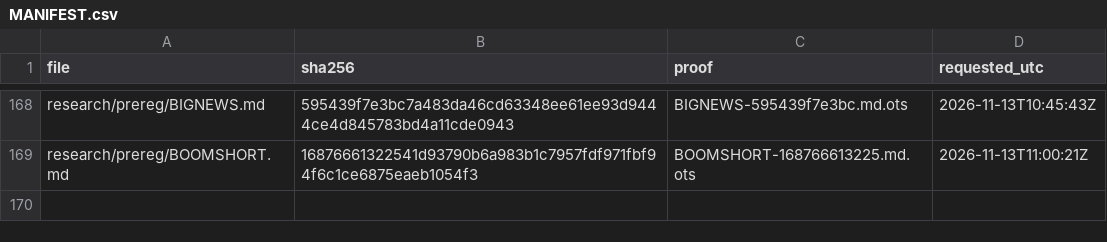
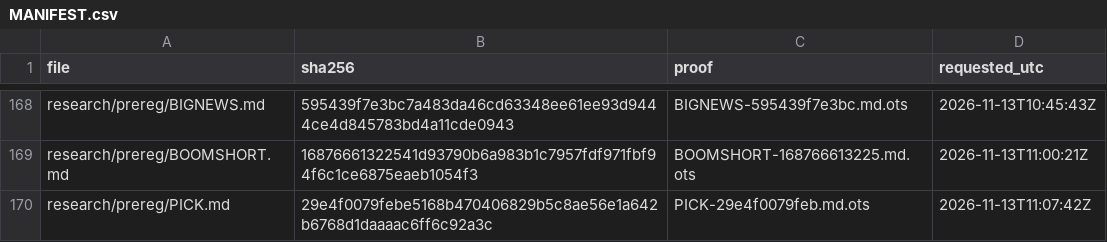
Before and after one commit to amit8f/edge-lab-public, a CSV file: timestamps/MANIFEST.csv, drawn as a sheet; only a part is shown, gaps mark what is left out.

```diff
--- a/timestamps/MANIFEST.csv
+++ b/timestamps/MANIFEST.csv
@@ -169 +169,2 @@ research/prereg/BIGNEWS.md,595439f7e3bc7a483da46cd63348ee61ee93d9444ce4d845783bd
 research/prereg/BOOMSHORT.md,16876661322541d93790b6a983b1c7957fdf971fbf94f6c1ce6875eaeb1054f3,BOOMSHORT-168766613225.md.ots,2026-11-13T11:00:21Z
+research/prereg/PICK.md,29e4f0079febe5168b470406829b5c8ae56e1a642b6768d1daaaac6ff6c92a3c,PICK-29e4f0079feb.md.ots,2026-11-13T11:07:42Z
```
Also changed, not shown: 1 other file.
